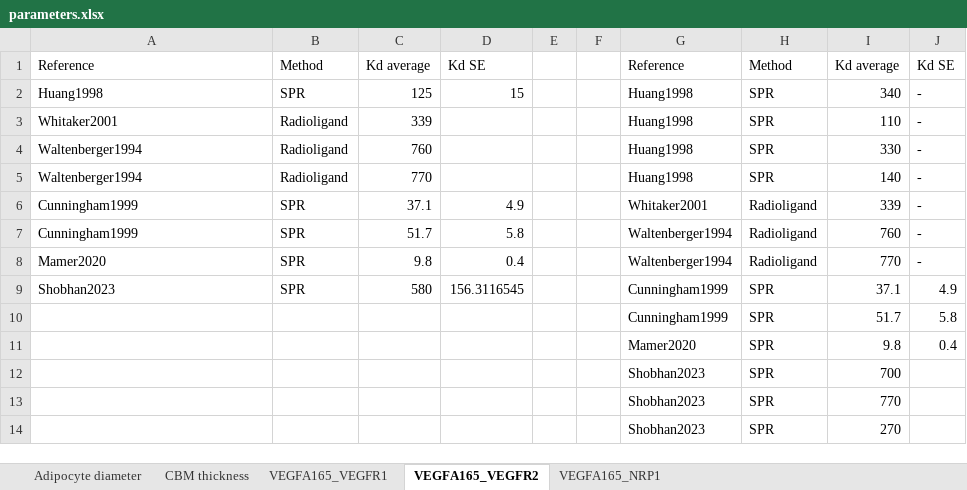
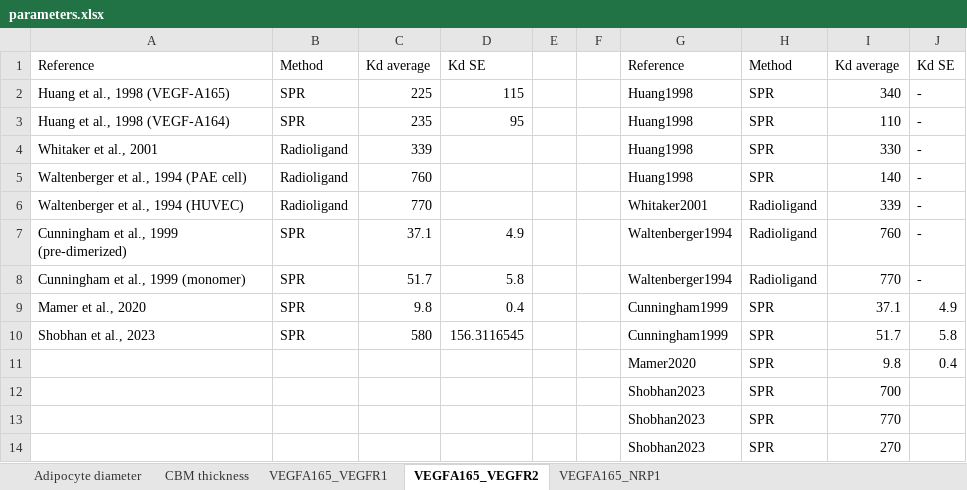
Before and after one commit to YunjeongLee/meta-analysis-for-VEGF-signaling, an Excel workbook: data/parameters.xlsx, sheet VEGFA165_VEGFR2, drawn as a sheet; values as stored, in another font and other column widths than the file's, no borders; removed rows and columns are numbered as before the commit, all else as after; the diff names each change by its address in the sheet, - before the commit and + after, or states it on an @@ line.

Commit message:
use (Huang, 1998) data (VEGF-A165 and VEGF-A164)

```diff
--- a/data/parameters.xlsx (sheet VEGFA165_VEGFR2)
+++ b/data/parameters.xlsx (sheet VEGFA165_VEGFR2)
-A2: Huang1998
+A2: Huang et al., 1998 (VEGF-A165)
-C2: 125
+C2: 225
-D2: 15
+D2: 115
+row 3: Huang et al., 1998 (VEGF-A164) | SPR | 235 | 95 |  |  | Huang1998 | SPR | 110 | -
-A4: Whitaker2001
+A4: Whitaker et al., 2001
-I4: 110
+I4: 330
-A5: Waltenberger1994
+A5: Waltenberger et al., 1994 (PAE cell)
-I5: 330
+I5: 140
-row 5: Waltenberger1994 | Radioligand | 770 |  |  |  | Huang1998 | SPR | 140 | -
+row 6: Waltenberger et al., 1994 (HUVEC) | Radioligand | 770 |  |  |  | Whitaker2001 | Radioligand | 339 | -
-A7: Cunningham1999
+A7: Cunningham et al., 1999 (pre-dimerized)
-G7: Whitaker2001
+G7: Waltenberger1994
-I7: 339
+I7: 760
-A8: Cunningham1999
+A8: Cunningham et al., 1999 (monomer)
-I8: 760
+I8: 770
-row 8: Mamer2020 | SPR | 9.8 | 0.4 |  |  | Waltenberger1994 | Radioligand | 770 | -
+row 9: Mamer et al., 2020 | SPR | 9.8 | 0.4 |  |  | Cunningham1999 | SPR | 37.1 | 4.9
-A10: Shobhan2023
+A10: Shobhan et al., 2023
-I10: 37.1
+I10: 51.7
-J10: 4.9
+J10: 5.8
-row 10:  |  |  |  |  |  | Cunningham1999 | SPR | 51.7 | 5.8
```
Also changed, not shown: sheet VEGFA165_NRP1, sheet VEGFA165_VEGFR1.
